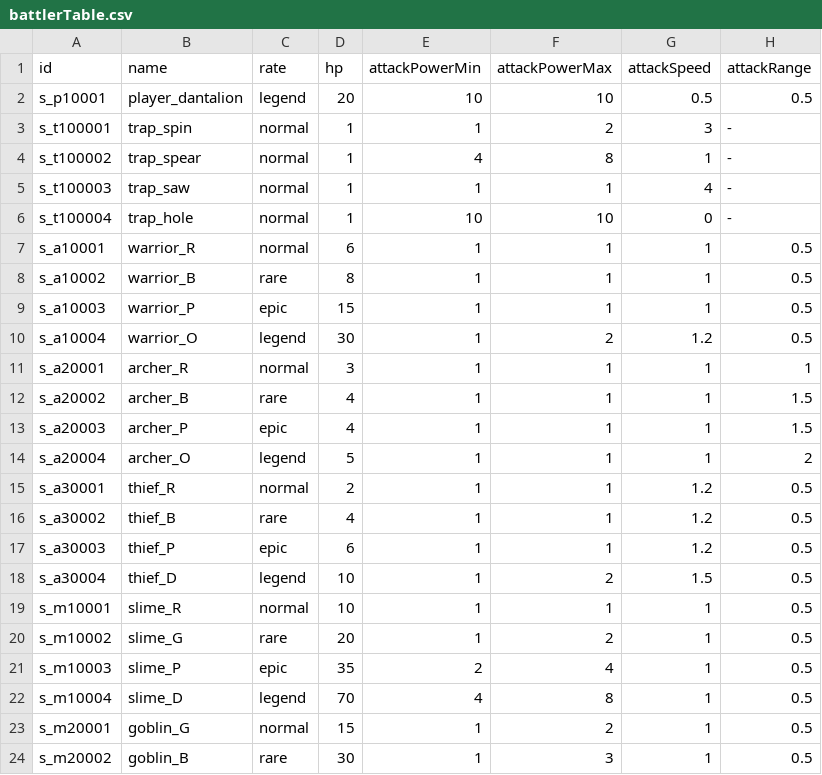
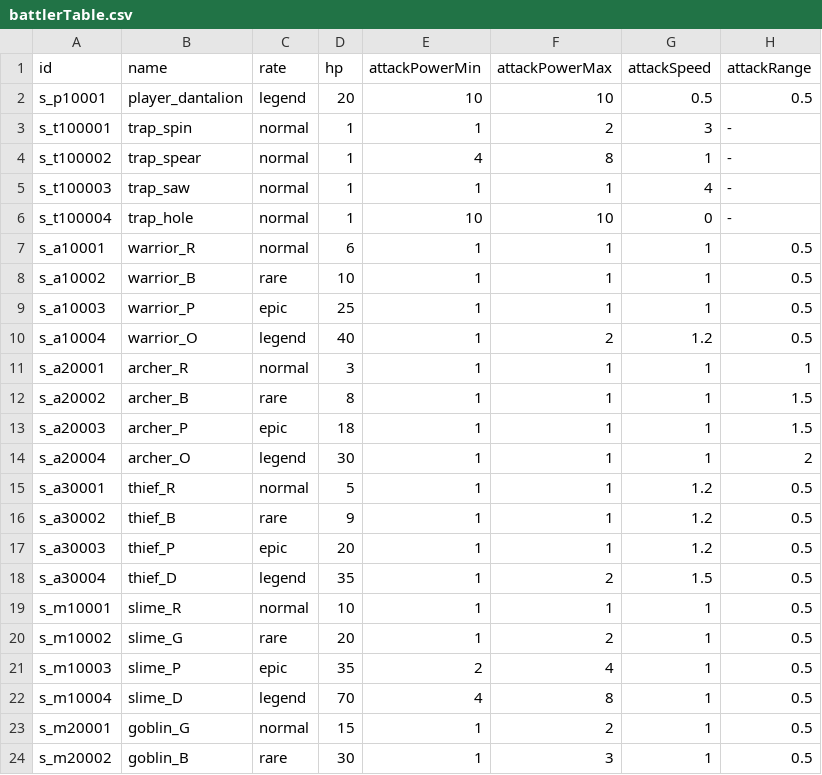
Before and after one commit to kio972/Project_DefenceMaking, a CSV file: Assets/Resources/Data/battlerTable.csv, drawn as a sheet; only a part is shown; the diff names each change by its address in the sheet, - before the commit and + after, or states it on an @@ line.

```diff
--- a/Assets/Resources/Data/battlerTable.csv
+++ b/Assets/Resources/Data/battlerTable.csv
-D8 (hp): 8
+D8 (hp): 10
-D9 (hp): 15
+D9 (hp): 25
-D10 (hp): 30
+D10 (hp): 40
-D12 (hp): 4
+D12 (hp): 8
-D13 (hp): 4
+D13 (hp): 18
-D14 (hp): 5
+D14 (hp): 30
-D15 (hp): 2
+D15 (hp): 5
-D16 (hp): 4
+D16 (hp): 9
-D17 (hp): 6
+D17 (hp): 20
-D18 (hp): 10
+D18 (hp): 35
```
Also changed, not shown: Assets/Resources/Data/scriptData.csv, 17 other files.
